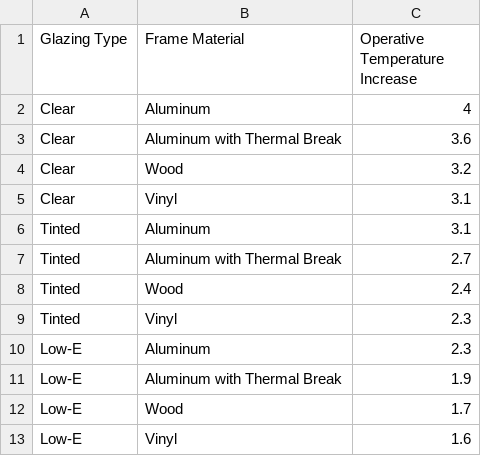
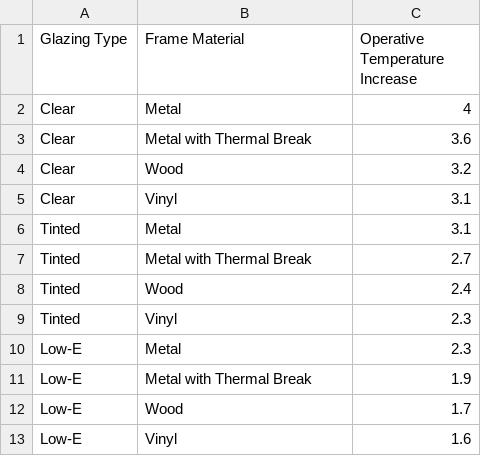
Before and after one commit to alyssafink/WindowCalculator, a CSV file: window-calculator/src/assets/data-tables/ExistingWindowOperativeTempIncrease.csv, drawn as a sheet.

```diff
--- a/window-calculator/src/assets/data-tables/ExistingWindowOperativeTempIncrease.csv
+++ b/window-calculator/src/assets/data-tables/ExistingWindowOperativeTempIncrease.csv
@@ -1,12 +1,12 @@
 Glazing Type,Frame Material,Operative Temperature Increase
-Clear,Aluminum,4
-Clear,Aluminum with Thermal Break,3.6
+Clear,Metal,4
+Clear,Metal with Thermal Break,3.6
 Clear,Wood,3.2
 Clear,Vinyl,3.1
-Tinted,Aluminum,3.1
-Tinted,Aluminum with Thermal Break,2.7
+Tinted,Metal,3.1
+Tinted,Metal with Thermal Break,2.7
 Tinted,Wood,2.4
 Tinted,Vinyl,2.3
-Low-E,Aluminum,2.3
-Low-E,Aluminum with Thermal Break,1.9
+Low-E,Metal,2.3
+Low-E,Metal with Thermal Break,1.9
 Low-E,Wood,1.7
```
Also changed, not shown: window-calculator/src/assets/data-tables/EnergyStarSHGC.csv, window-calculator/src/assets/data-tables/ExistingWindowUValue.csv, 35 other files.
